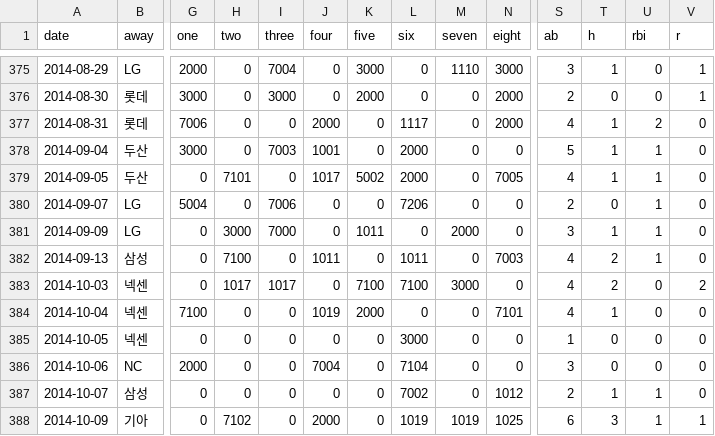
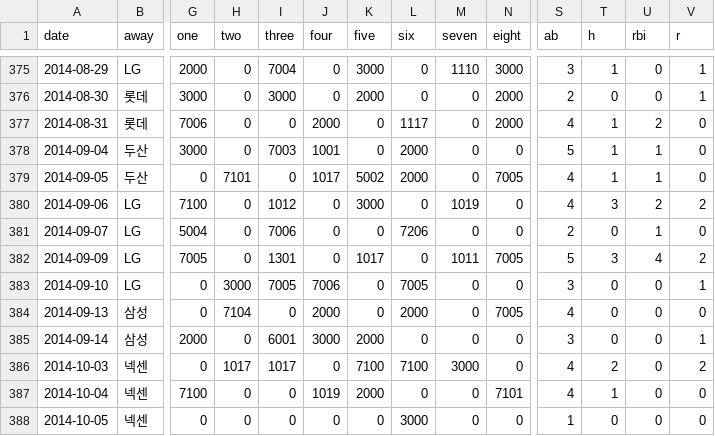
Before and after one commit to LOPES-HUFS/kbodatatools, a CSV file: KBO_data_analysis/data/patch_file/data_76100.csv, drawn as a sheet; only a part is shown, gaps mark what is left out; the shorter side is filled out with more unchanged rows; addresses are those after the commit; rows hold the shown columns only; the diff names each change by its address in the sheet, - before the commit and + after, or states it on an @@ line.

```diff
--- a/KBO_data_analysis/data/patch_file/data_76100.csv
+++ b/KBO_data_analysis/data/patch_file/data_76100.csv
+row 380: 2014-09-06 | LG | 7100 | 0 | 1012 | 0 | 3000 | 0 | 1019 | 0 | 4 | 3 | 2 | 2
-G382 (one): 0
+G382 (one): 7005
-H382 (two): 3000
+H382 (two): 0
-I382 (three): 7000
+I382 (three): 1301
-K382 (five): 1011
+K382 (five): 1017
-M382 (seven): 2000
+M382 (seven): 1011
-N382 (eight): 0
+N382 (eight): 7005
-S382 (ab): 3
+S382 (ab): 5
-T382 (h): 1
+T382 (h): 3
-U382 (rbi): 1
+U382 (rbi): 4
-V382 (r): 0
+V382 (r): 2
+row 383: 2014-09-10 | LG | 0 | 3000 | 7005 | 7006 | 0 | 7005 | 0 | 0 | 3 | 0 | 0 | 1
-H384 (two): 7100
+H384 (two): 7104
-J384 (four): 1011
+J384 (four): 2000
-L384 (six): 1011
+L384 (six): 2000
-N384 (eight): 7003
+N384 (eight): 7005
-T384 (h): 2
+T384 (h): 0
-U384 (rbi): 1
+U384 (rbi): 0
+row 385: 2014-09-14 | 삼성 | 2000 | 0 | 6001 | 3000 | 2000 | 0 | 0 | 0 | 3 | 0 | 0 | 1
```
Also changed, not shown: KBO_data_analysis/data/patch_file/data_97109.csv.
